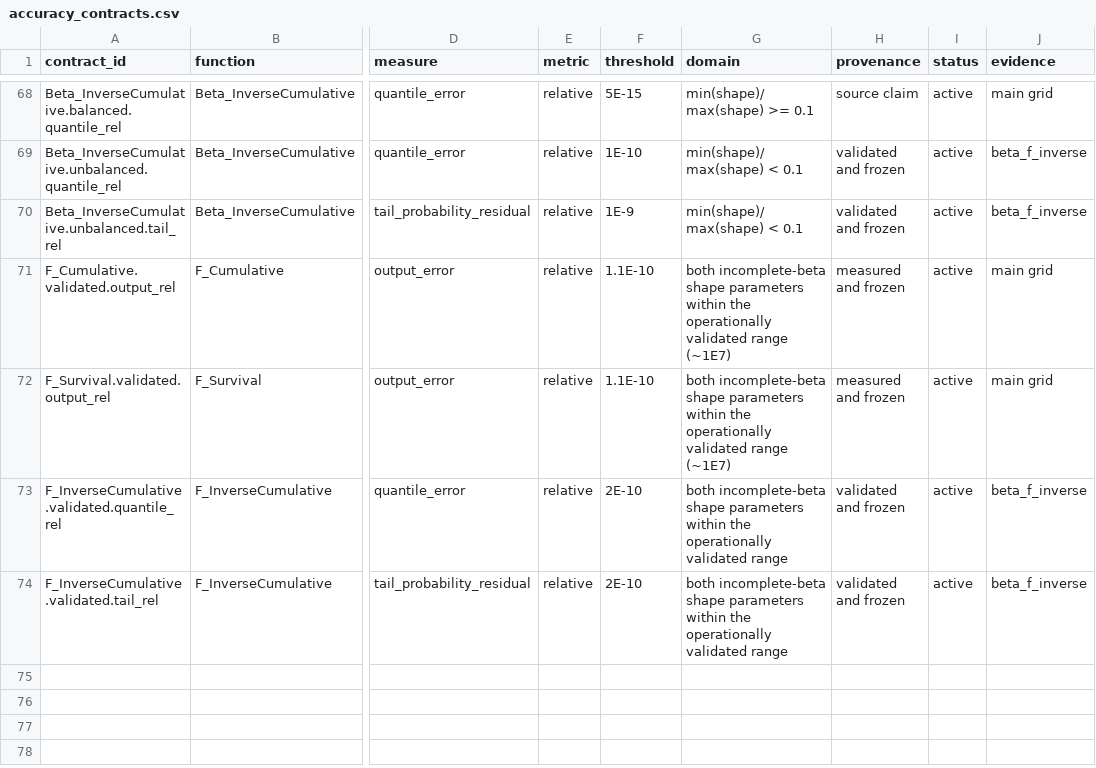
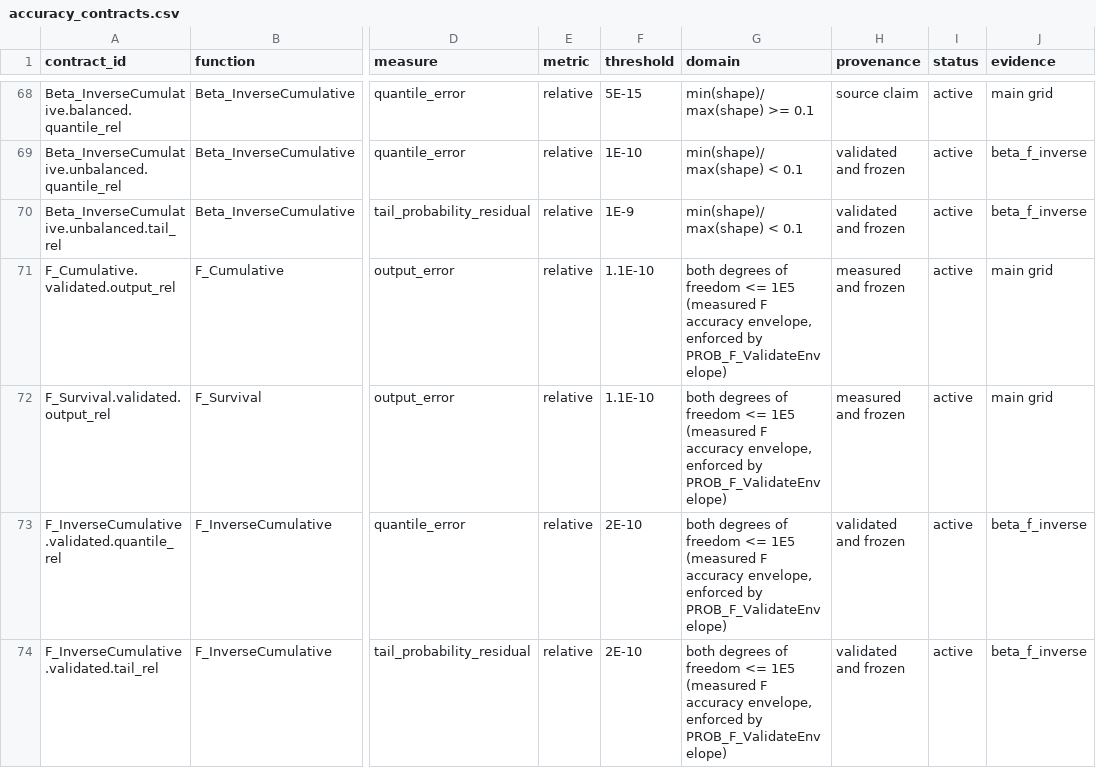
Before and after one commit to danielep71/VBA-PROBABILITY-DISTRIBUTIONS, a CSV file: benchmark/accuracy_contracts.csv, drawn as a sheet; only a part is shown, gaps mark what is left out; the diff names each change by its address in the sheet, - before the commit and + after, or states it on an @@ line.

```diff
--- a/benchmark/accuracy_contracts.csv
+++ b/benchmark/accuracy_contracts.csv
-G71:G72 (domain): both incomplete-beta shape parameters within the operationally validated range (~1E7)
+G71:G72 (domain): both degrees of freedom <= 1E5 (measured F accuracy envelope, enforced by PROB_F_ValidateEnvelope)
-G73:G74 (domain): both incomplete-beta shape parameters within the operationally validated range
+G73:G74 (domain): both degrees of freedom <= 1E5 (measured F accuracy envelope, enforced by PROB_F_ValidateEnvelope)
```
Also changed, not shown: benchmark/numerical_limitations.csv, 1 other file.
